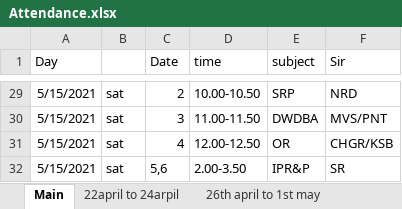
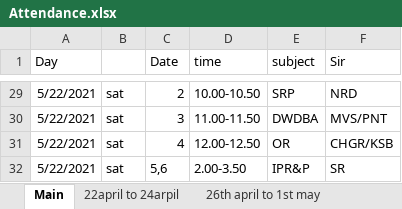
Before and after one commit to prssvrajusrkr/attandance, an Excel workbook: Attandance/Attendance.xlsx, sheet Main, drawn as a sheet; only a part is shown, gaps mark what is left out; values as stored, in another font and other column widths than the file's, no borders; the diff covers the shown part only; the diff names each change by its address in the sheet, - before the commit and + after, or states it on an @@ line.

```diff
--- a/Attandance/Attendance.xlsx (sheet Main)
+++ b/Attandance/Attendance.xlsx (sheet Main)
-A29:A32 (Day): 5/15/2021
+A29:A32 (Day): 5/22/2021
```
Also changed, not shown: 27 edited cells elsewhere in this sheet, other sheet tabs, 1 other file.
